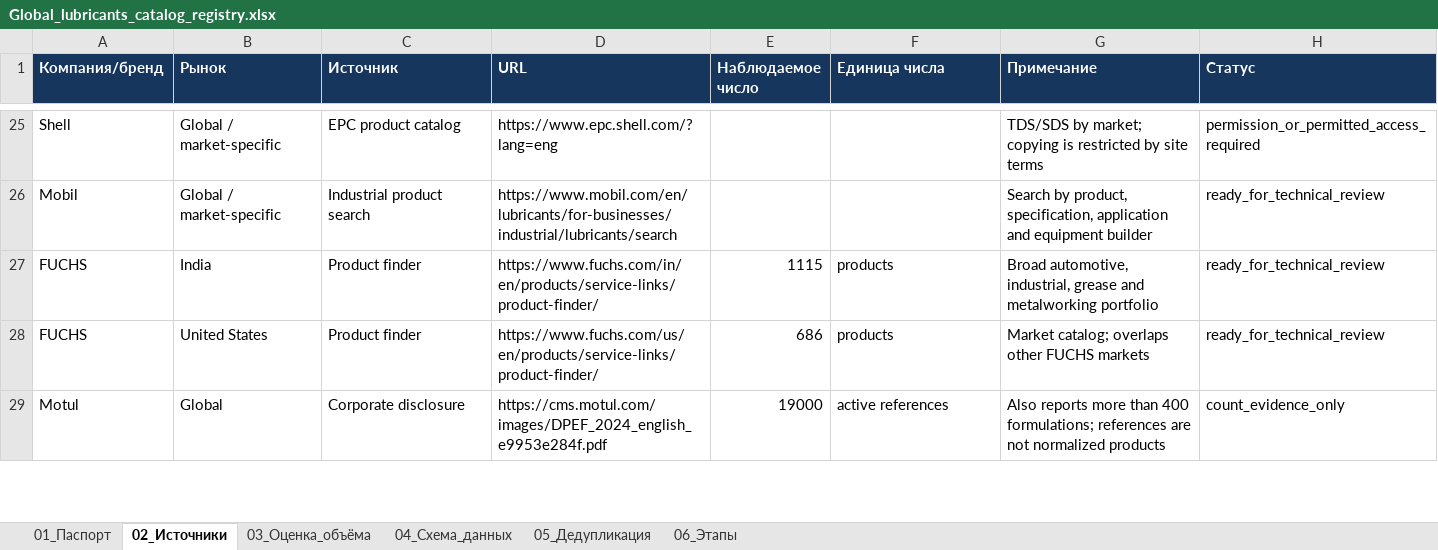
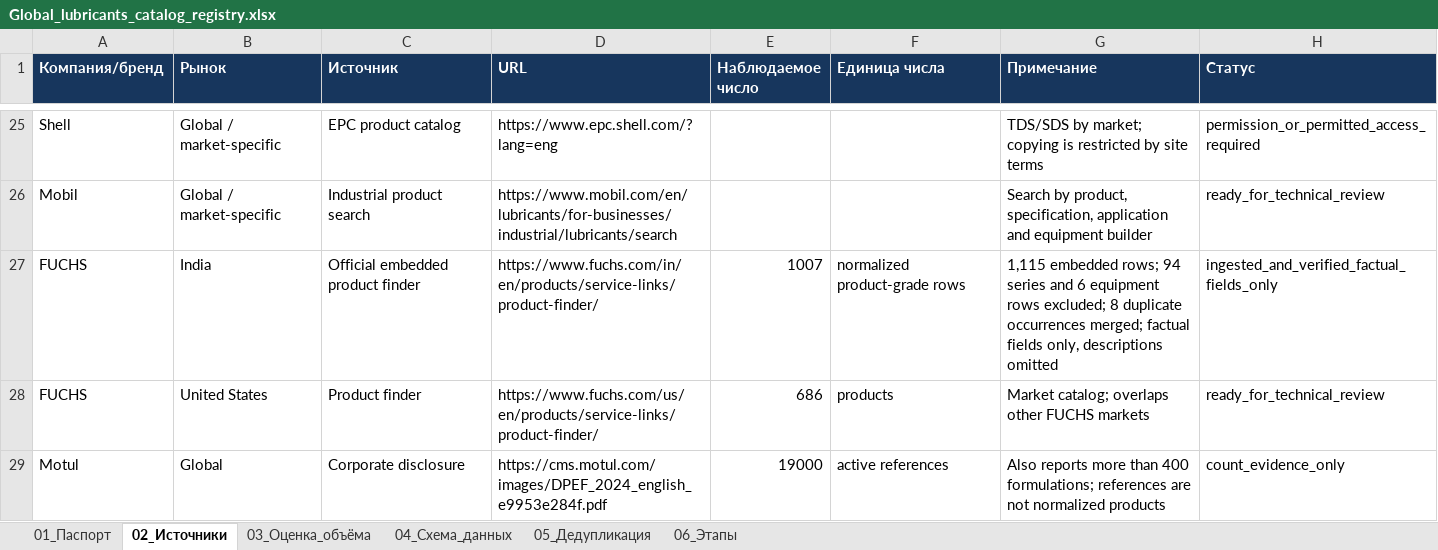
Before and after one commit to temuradhamson/mfclassifier, an Excel workbook: deliverables/Global_lubricants_catalog_registry.xlsx, sheet 02_Источники, drawn as a sheet; only a part is shown, gaps mark what is left out; values as stored, in another font and other column widths than the file's, no borders; the diff names each change by its address in the sheet, - before the commit and + after, or states it on an @@ line.

Commit message:
Ingest FUCHS India product catalog

```diff
--- a/deliverables/Global_lubricants_catalog_registry.xlsx (sheet 02_Источники)
+++ b/deliverables/Global_lubricants_catalog_registry.xlsx (sheet 02_Источники)
-C27 (Источник): Product finder
+C27 (Источник): Official embedded product finder
-E27 (Наблюдаемое число): 1115
+E27 (Наблюдаемое число): 1007
-F27 (Единица числа): products
+F27 (Единица числа): normalized product-grade rows
-G27 (Примечание): Broad automotive, industrial, grease and metalworking portfolio
+G27 (Примечание): 1,115 embedded rows; 94 series and 6 equipment rows excluded; 8 duplicate occurrences merged; factual fields only, descriptions omitted
-H27 (Статус): ready_for_technical_review
+H27 (Статус): ingested_and_verified_factual_fields_only
```
Also changed, not shown: 12 other files.
